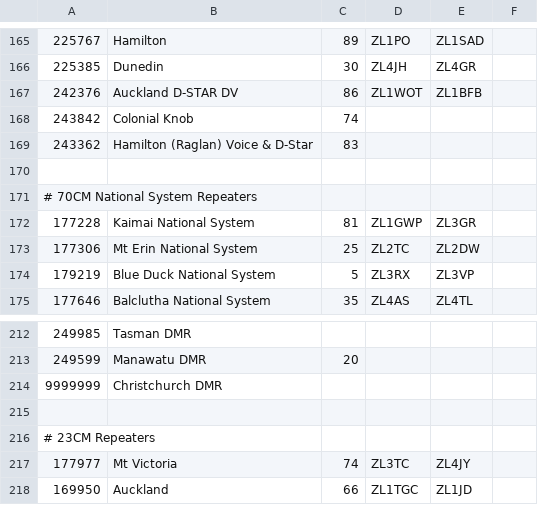
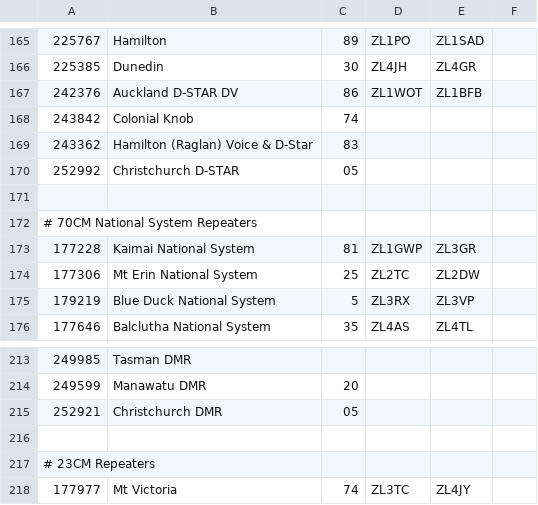
Before and after one commit to anakhanz/nzrepeaters, a CSV file: repeaters/data/info.csv, drawn as a sheet; only a part is shown, gaps mark what is left out; the shorter side is filled out with more unchanged rows; removed rows and columns are numbered as before the commit, all else as after; the diff names each change by its address in the sheet, - before the commit and + after, or states it on an @@ line.

Commit message:
Add data for Christchurch DMR repeater

```diff
--- a/repeaters/data/info.csv
+++ b/repeaters/data/info.csv
+row 170: 252992 | Christchurch D-STAR | 05
-row 214: 9999999 | Christchurch DMR
+row 215: 252921 | Christchurch DMR | 05
```
Also changed, not shown: repeaters/data/callsigns.csv.
